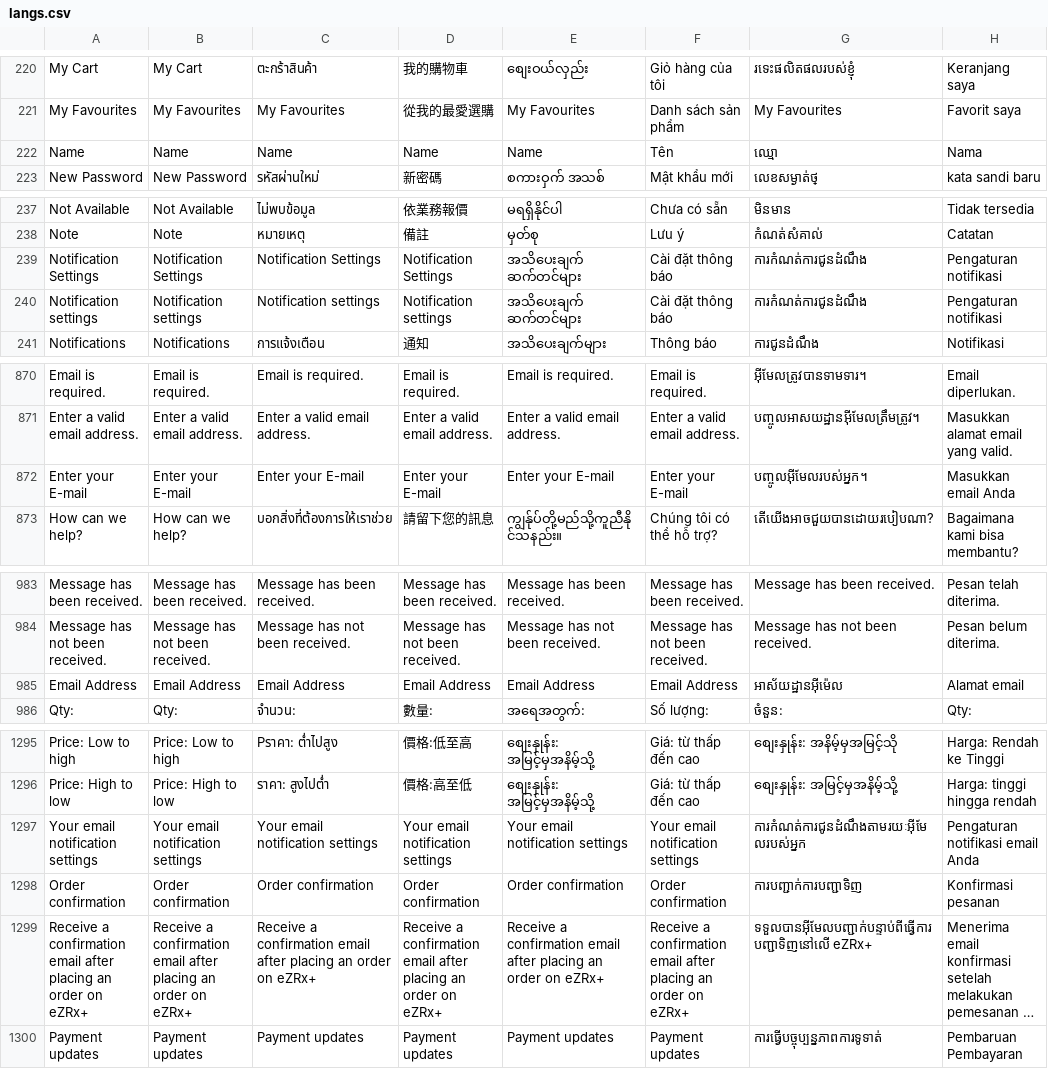
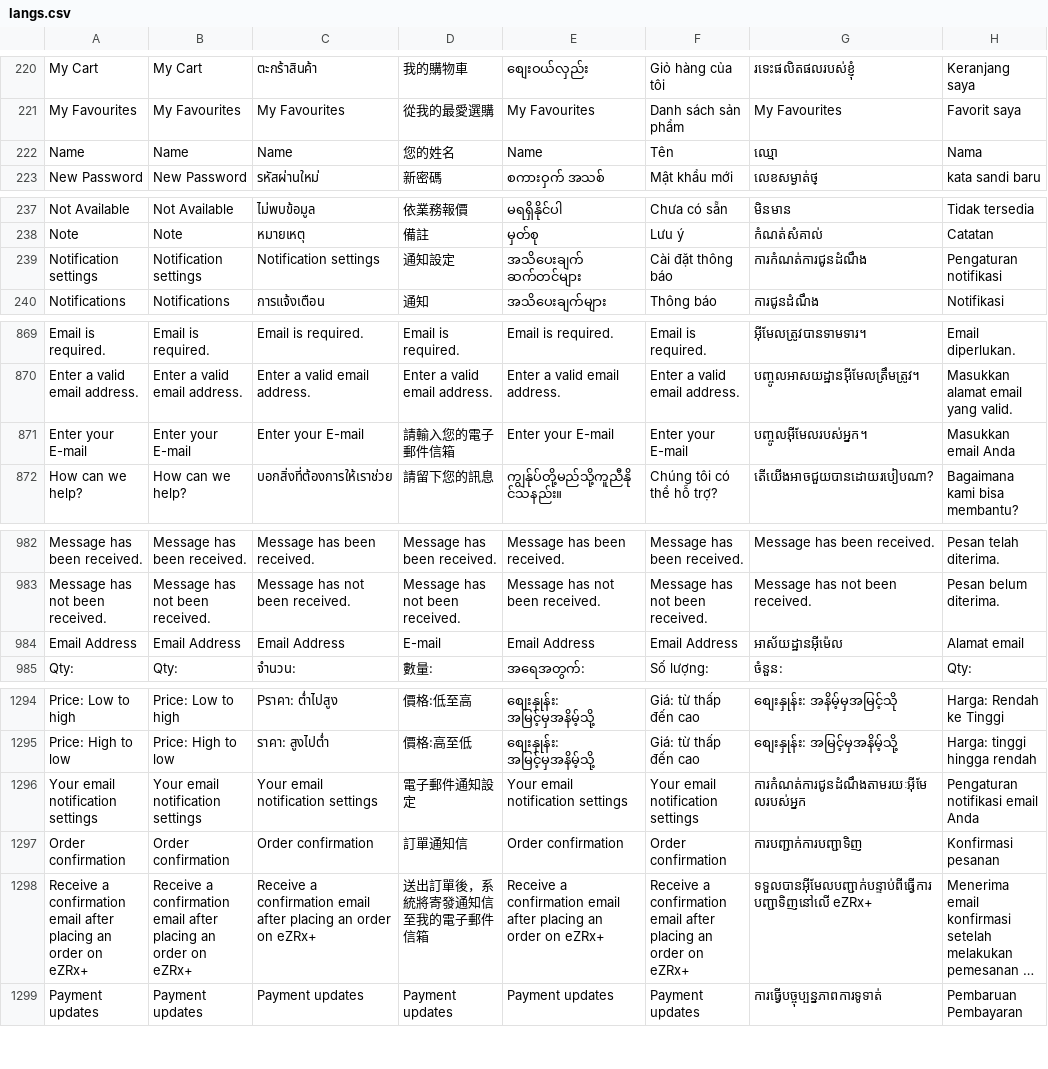
Before and after one commit to ramprasadbhagat/EZRX-, a CSV file: assets/langs/langs.csv, drawn as a sheet; only a part is shown, gaps mark what is left out; long unchanged cells end in …; removed rows and columns are numbered as before the commit, all else as after; the diff covers the shown part only; the diff names each change by its address in the sheet, - before the commit and + after, or states it on an @@ line.

Commit message:
Merged PR 89904: Fix/EZRX-15049: Missing translated texts in Notification Settings, Contact us, TnC, Policy page for TW
### Jira ticket url
- https://zuelligpharma.atlassian.net/browse/EZRX-15049

### Root cause
- Missing translated texts in Notification Settings, Contact us, TnC, Policy page for TW

### Solution
- Update translated texts for Notification Settings, Contact us, TnC, Policy page for TW
- For Notification Setting page, Payment updates and Return request confirmation section is not available for TW so we don’t need to translate it
- For TnC and Policy page, @<Nguyen, Mai> confirmed that we will have another ticket to cover this

### Output screenshot
![Screenshot_1702956132.png](https://dev.azure.com/zuelligpharmadevops/3368559d-402f-4ca8-a029-737bca870679/_apis/git/repositories/d10de74c-8ac2-4e8e-af4b-a023b6c9dee2/pullRequests/89904/attachments/Screenshot_1702956132.png =300x) ![Screenshot_1702956173.png](https://dev.azure.com/zuelligpharmadevops/3368559d-402f-4ca8-a029-737bca870679/_apis/git/repositories/d10de74c-8ac2-4e8e-af4b-a023b6c9dee2/pullRequests/89904/attachments/Screenshot_1702956173.png =300x)

```diff
--- a/assets/langs/langs.csv
+++ b/assets/langs/langs.csv
-D222: Name
+D222: 您的姓名
-row 239: Notification Settings | Notification Settings | Notification Settings | Notification Settings | အသိပေးချက် ဆက်တင်များ | Cài đặt thông báo | ការកំណត់ការជូនដំណឹង | Pengaturan notifikasi
-D239: Notification settings
+D239: 通知設定
-D871: Enter your E-mail
+D871: 請輸入您的電子郵件信箱
-D984: Email Address
+D984: E-mail
-D1296: Your email notification settings
+D1296: 電子郵件通知設定
-D1297: Order confirmation
+D1297: 訂單通知信
-D1298: Receive a confirmation email after placing an order on eZRx+
+D1298: 送出訂單後，系統將寄發通知信至我的電子郵件信箱
```
Also changed, not shown: 2 edited cells elsewhere in this file.
